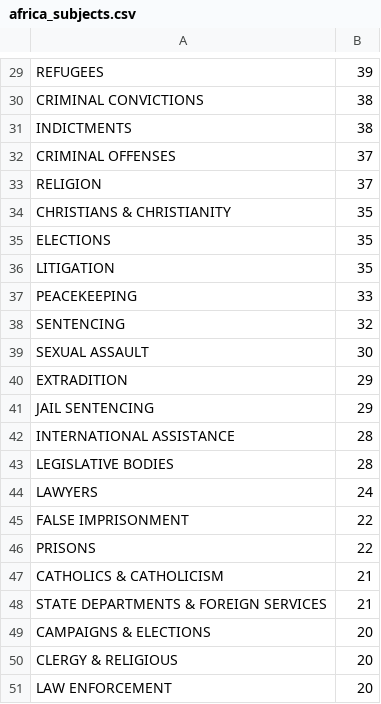
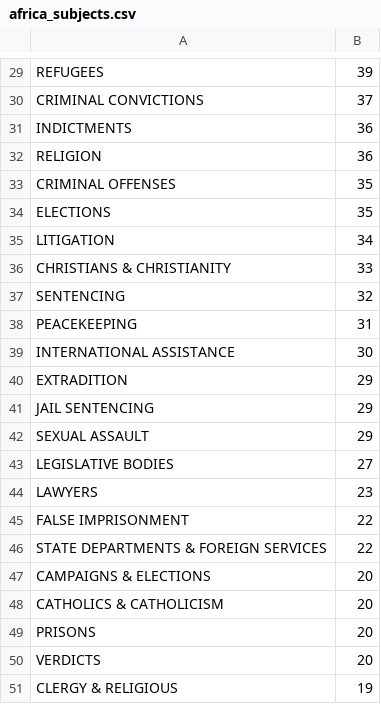
Before and after one commit to rochelleterman/human-rights-coverage, a CSV file: Results/subjects/africa_subjects.csv, drawn as a sheet; only a part is shown, gaps mark what is left out; the diff covers the shown part only.

```diff
--- a/Results/subjects/africa_subjects.csv
+++ b/Results/subjects/africa_subjects.csv
@@ -29,23 +29,23 @@
 "REFUGEES",39
-"CRIMINAL CONVICTIONS",38
-"INDICTMENTS",38
-"CRIMINAL OFFENSES",37
-"RELIGION",37
-"CHRISTIANS & CHRISTIANITY",35
+"CRIMINAL CONVICTIONS",37
+"INDICTMENTS",36
+"RELIGION",36
+"CRIMINAL OFFENSES",35
 "ELECTIONS",35
-"LITIGATION",35
-"PEACEKEEPING",33
+"LITIGATION",34
+"CHRISTIANS & CHRISTIANITY",33
 "SENTENCING",32
-"SEXUAL ASSAULT",30
+"PEACEKEEPING",31
+"INTERNATIONAL ASSISTANCE",30
 "EXTRADITION",29
 "JAIL SENTENCING",29
-"INTERNATIONAL ASSISTANCE",28
-"LEGISLATIVE BODIES",28
-"LAWYERS",24
+"SEXUAL ASSAULT",29
+"LEGISLATIVE BODIES",27
+"LAWYERS",23
 "FALSE IMPRISONMENT",22
-"PRISONS",22
-"CATHOLICS & CATHOLICISM",21
-"STATE DEPARTMENTS & FOREIGN SERVICES",21
+"STATE DEPARTMENTS & FOREIGN SERVICES",22
 "CAMPAIGNS & ELECTIONS",20
-"CLERGY & RELIGIOUS",20
-"LAW ENFORCEMENT",20
+"CATHOLICS & CATHOLICISM",20
+"PRISONS",20
+"VERDICTS",20
+"CLERGY & RELIGIOUS",19
```
Also changed, not shown: 7 added rows, 7 removed rows and 16 edited cells elsewhere in this file, Results/n-country-year.csv, Results/n-country.csv, 16 other files.
